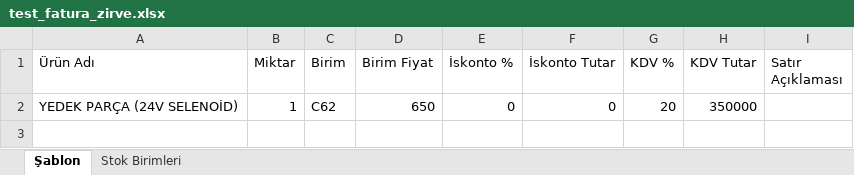
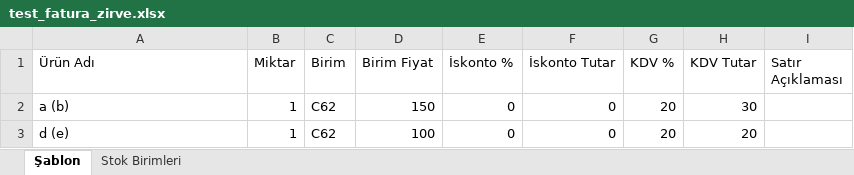
Before and after one commit to gokbrk3/oto-fatura-sistemi, an Excel workbook: test_fatura_zirve.xlsx, sheet Şablon, drawn as a sheet; values as stored, in another font and other column widths than the file's, no borders; the diff names each change by its address in the sheet, - before the commit and + after, or states it on an @@ line.

```diff
--- a/test_fatura_zirve.xlsx (sheet Şablon)
+++ b/test_fatura_zirve.xlsx (sheet Şablon)
-A2 (Ürün Adı): YEDEK PARÇA (24V SELENOİD)
+A2 (Ürün Adı): a (b)
-D2 (Birim Fiyat): 650
+D2 (Birim Fiyat): 150
-H2 (KDV Tutar): 350000
+H2 (KDV Tutar): 30
+row 3: d (e) | 1 | C62 | 100 | 0 | 0 | 20 | 20
```
Also changed, not shown: 8 other files.
